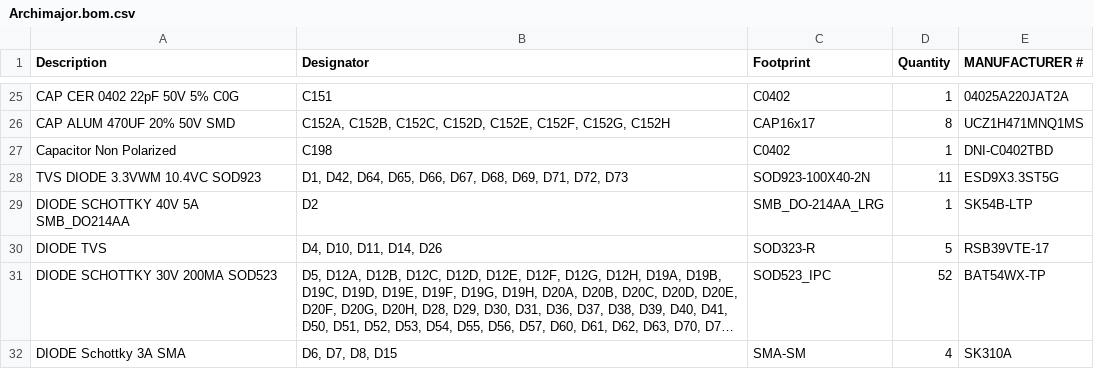
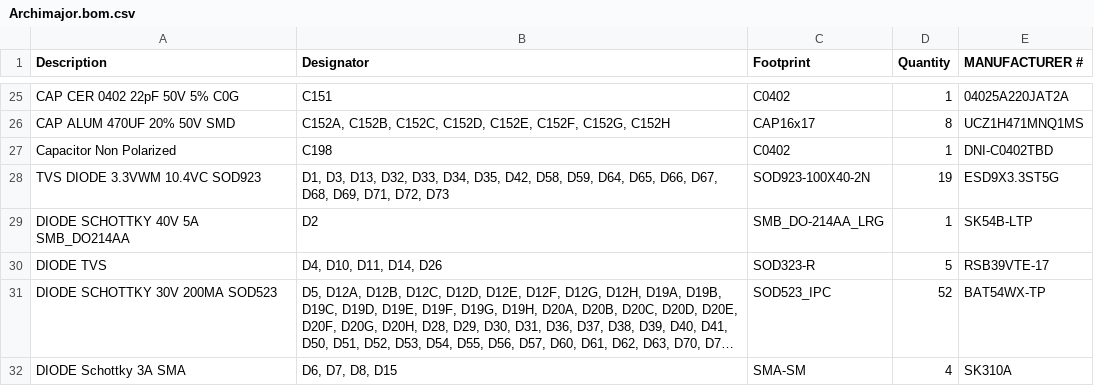
Before and after one commit to AllSpiceIO/Archimajor, a CSV file: .allspice/Archimajor.bom.csv, drawn as a sheet; only a part is shown, gaps mark what is left out; long unchanged cells end in ….

```diff
--- a/.allspice/Archimajor.bom.csv
+++ b/.allspice/Archimajor.bom.csv
@@ -27,3 +27,3 @@ Description,Designator,Footprint,Quantity,MANUFACTURER #
 "Capacitor Non Polarized","C198","C0402","1","DNI-C0402TBD"
-"TVS DIODE 3.3VWM 10.4VC SOD923","D1, D42, D64, D65, D66, D67, D68, D69, D71, D72, D73","SOD923-100X40-2N","11","ESD9X3.3ST5G"
+"TVS DIODE 3.3VWM 10.4VC SOD923","D1, D3, D13, D32, D33, D34, D35, D42, D58, D59, D64, D65, D66, D67, D68, D69, D71, D72, D73","SOD923-100X40-2N","19","ESD9X3.3ST5G"
 "DIODE SCHOTTKY 40V 5A SMB_DO214AA","D2","SMB_DO-214AA_LRG","1","SK54B-LTP"
```
Also changed, not shown: 4 other files.
